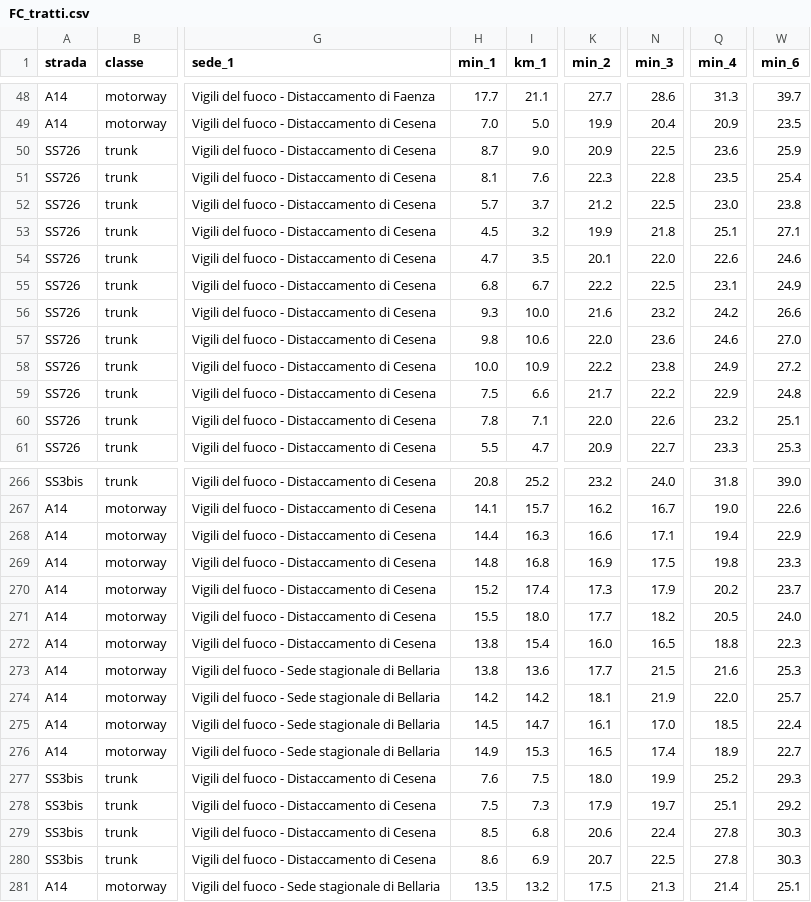
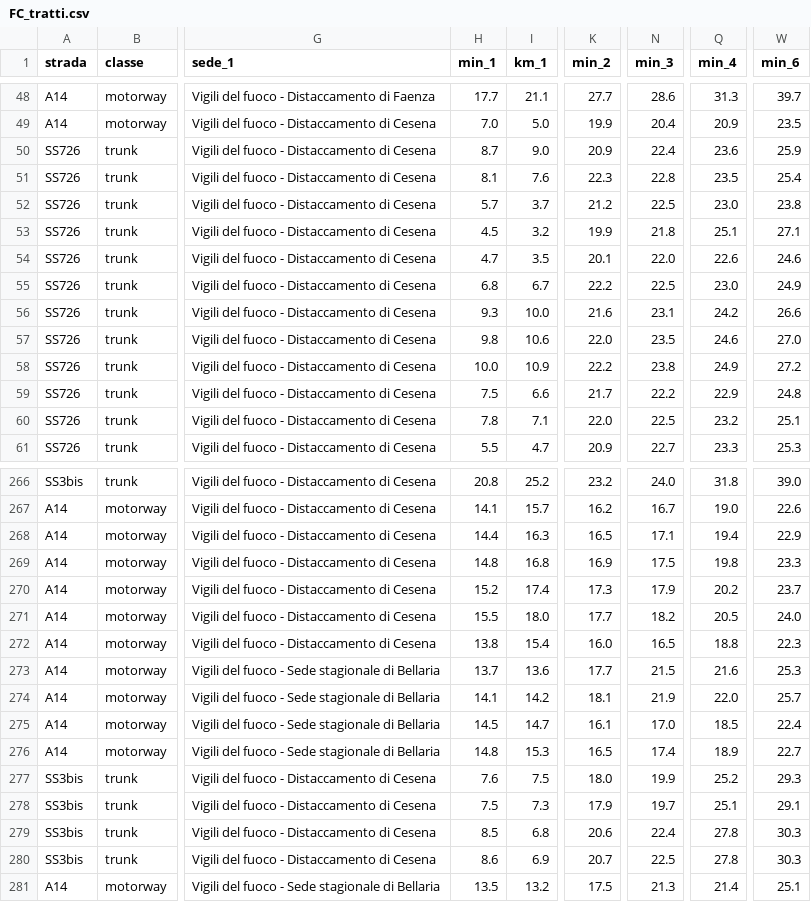
Before and after one commit to vvfsendwhatsapp/FireOps, a CSV file: db/competenze/FC_tratti.csv, drawn as a sheet; only a part is shown, gaps mark what is left out; the diff covers the shown part only; the diff names each change by its address in the sheet, - before the commit and + after, or states it on an @@ line.

```diff
--- a/db/competenze/FC_tratti.csv
+++ b/db/competenze/FC_tratti.csv
-N50 (min_3): 22.5
+N50 (min_3): 22.4
-Q55 (min_4): 23.1
+Q55 (min_4): 23.0
-N56 (min_3): 23.2
+N56 (min_3): 23.1
-N57 (min_3): 23.6
+N57 (min_3): 23.5
-N60 (min_3): 22.6
+N60 (min_3): 22.5
-K268 (min_2): 16.6
+K268 (min_2): 16.5
-H273 (min_1): 13.8
+H273 (min_1): 13.7
-H274 (min_1): 14.2
+H274 (min_1): 14.1
-H276 (min_1): 14.9
+H276 (min_1): 14.8
-W278 (min_6): 29.2
+W278 (min_6): 29.1
```
Also changed, not shown: 55 edited cells elsewhere in this file, 3 other files.
